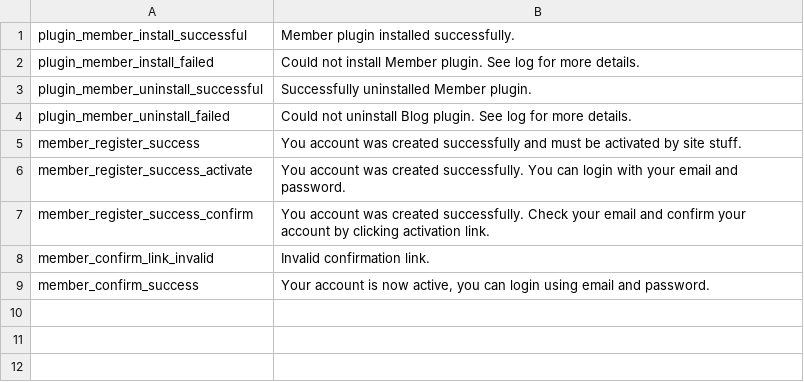
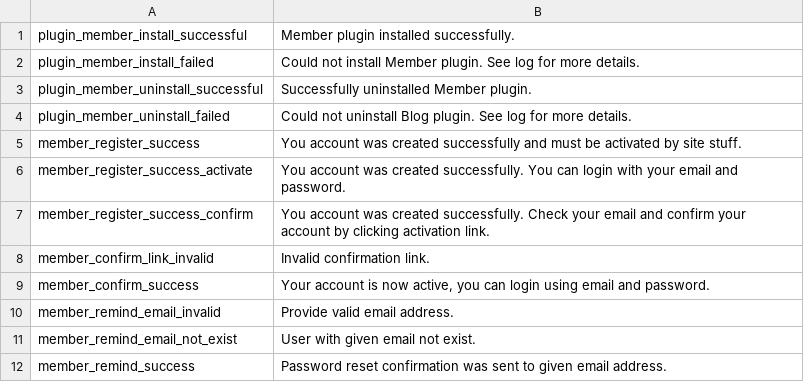
Before and after one commit to pimcore-extensions/member, a CSV file: static/texts/en.csv, drawn as a sheet.

Commit message:
password reset request

```diff
--- a/static/texts/en.csv
+++ b/static/texts/en.csv
@@ -9 +9,4 @@
 "member_confirm_success","Your account is now active, you can login using email and password."
+"member_remind_email_invalid","Provide valid email address."
+"member_remind_email_not_exist","User with given email not exist."
+"member_remind_success","Password reset confirmation was sent to given email address."
```
Also changed, not shown: 7 other files.
